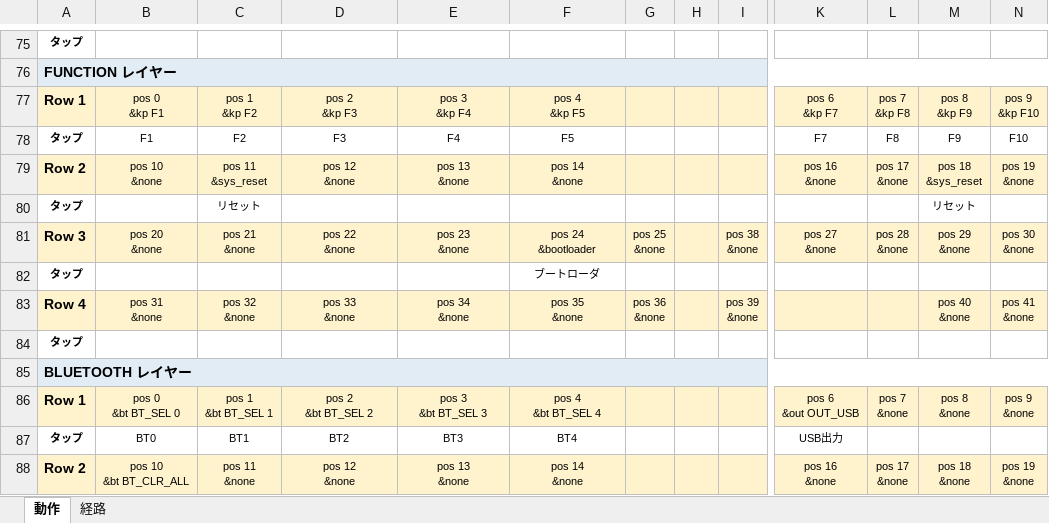
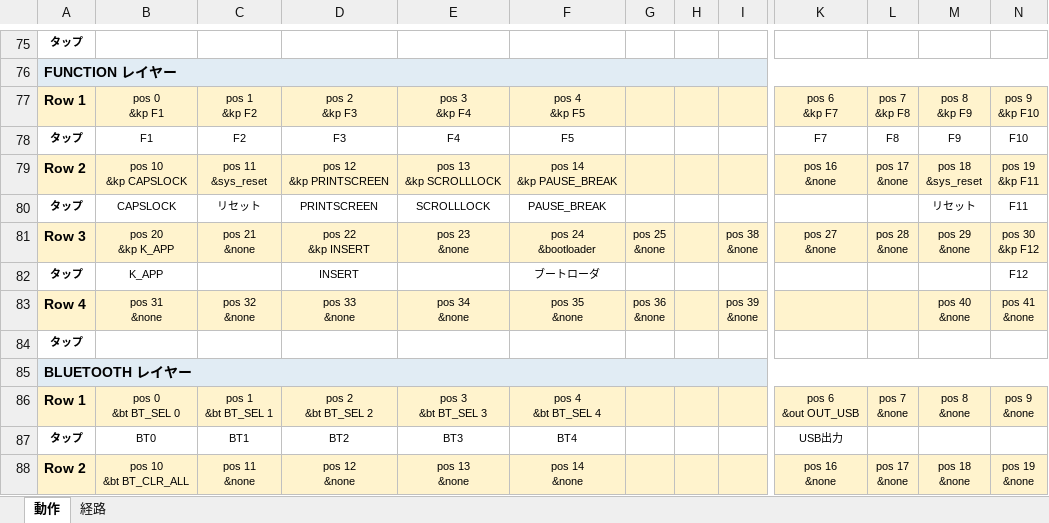
Before and after one commit to ryo-aoki-pc/zmk-config-AroundFortyRB, an Excel workbook: KEYMAP.xlsx, sheet 動作, drawn as a sheet; only a part is shown, gaps mark what is left out; values as stored, in another font and other column widths than the file's, no borders; ↵ is a line break in a cell; the diff names each change by its address in the sheet, - before the commit and + after, or states it on an @@ line.

```diff
--- a/KEYMAP.xlsx (sheet 動作)
+++ b/KEYMAP.xlsx (sheet 動作)
-B79: pos 10 ↵ &none
+B79: pos 10 ↵ &kp CAPSLOCK
-D79: pos 12 ↵ &none
+D79: pos 12 ↵ &kp PRINTSCREEN
-E79: pos 13 ↵ &none
+E79: pos 13 ↵ &kp SCROLLLOCK
-F79: pos 14 ↵ &none
+F79: pos 14 ↵ &kp PAUSE_BREAK
-N79: pos 19 ↵ &none
+N79: pos 19 ↵ &kp F11
-B80: (empty)
+B80: CAPSLOCK
-D80: (empty)
+D80: PRINTSCREEN
-E80: (empty)
+E80: SCROLLLOCK
-F80: (empty)
+F80: PAUSE_BREAK
-N80: (empty)
+N80: F11
-B81: pos 20 ↵ &none
+B81: pos 20 ↵ &kp K_APP
-D81: pos 22 ↵ &none
+D81: pos 22 ↵ &kp INSERT
-N81: pos 30 ↵ &none
+N81: pos 30 ↵ &kp F12
-B82: (empty)
+B82: K_APP
-D82: (empty)
+D82: INSERT
-N82: (empty)
+N82: F12
```
Also changed, not shown: sheet 経路, 1 other file.
